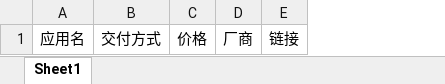
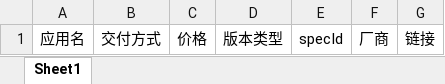
Before and after one commit to 2539469416/code, an Excel workbook: tencent.xlsx, sheet Sheet1, drawn as a sheet; values as stored, in another font and other column widths than the file's, no borders; the diff names each change by its address in the sheet, - before the commit and + after, or states it on an @@ line.

```diff
--- a/tencent.xlsx (sheet Sheet1)
+++ b/tencent.xlsx (sheet Sheet1)
+column D, row 1: 版本类型
+column E, row 1: specId
```
Also changed, not shown: 2 other files.
